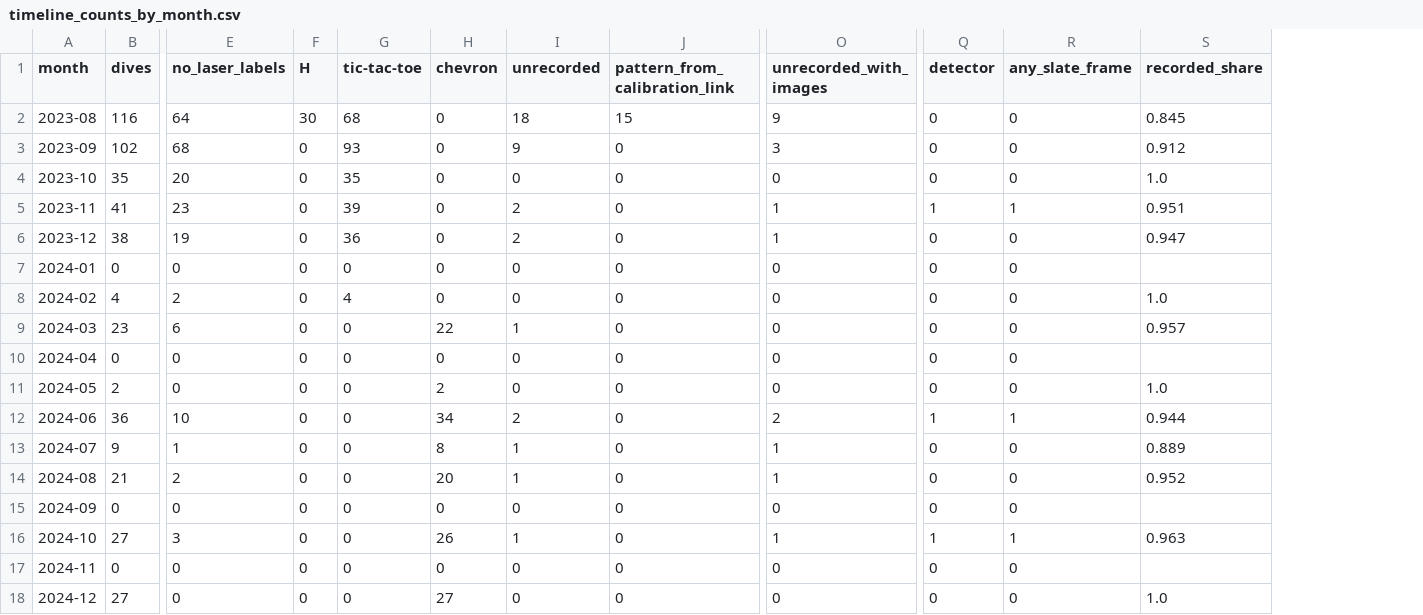
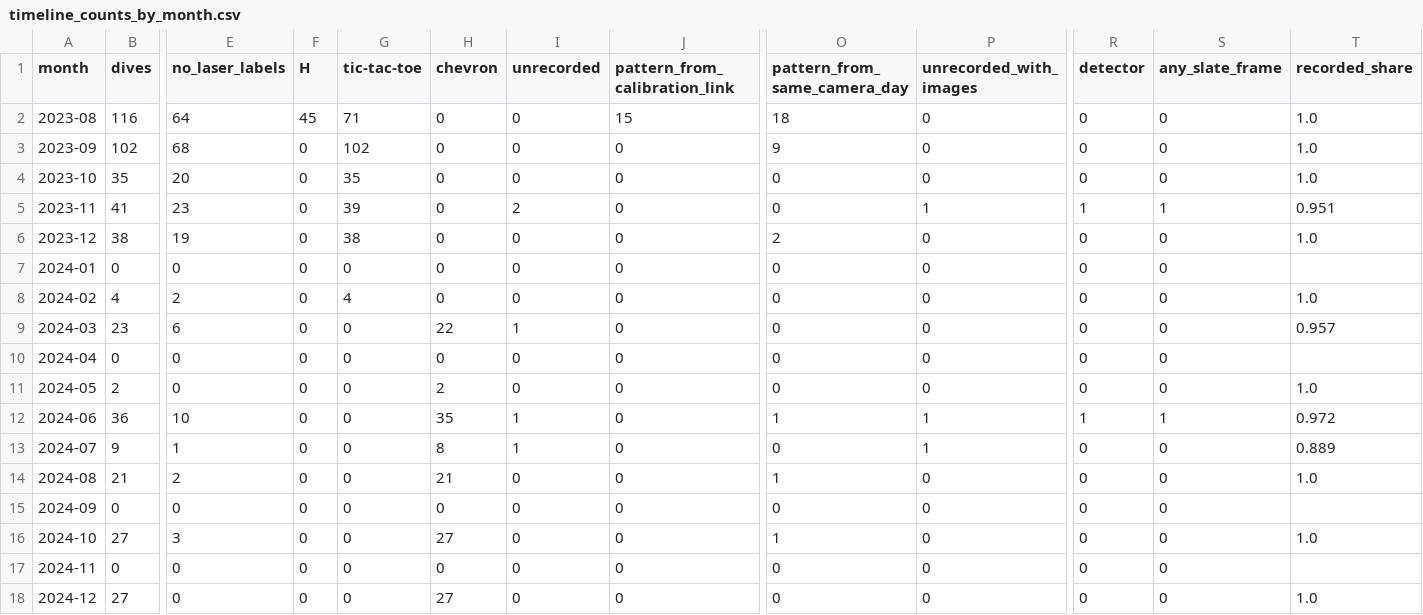
Before and after one commit to UCSD-E4E/cscw-fishsense2027, a CSV file: analysis/codesign/results/timeline_counts_by_month.csv, drawn as a sheet; only a part is shown, gaps mark what is left out; addresses are those after the commit; the diff names each change by its address in the sheet, - before the commit and + after, or states it on an @@ line.

```diff
--- a/analysis/codesign/results/timeline_counts_by_month.csv
+++ b/analysis/codesign/results/timeline_counts_by_month.csv
+column O (pattern_from_same_camera_day), rows 2-18: 18 | 9 | 0 | 0 | 2 | 0 | 0 | 0 | 0 | 0 | 1 | 0 | 1 | 0 | 1 | 0 | 0
-F2 (H): 30
+F2 (H): 45
-G2 (tic-tac-toe): 68
+G2 (tic-tac-toe): 71
-I2 (unrecorded): 18
+I2 (unrecorded): 0
-P2 (unrecorded_with_images): 9
+P2 (unrecorded_with_images): 0
-T2 (recorded_share): 0.845
+T2 (recorded_share): 1.0
-G3 (tic-tac-toe): 93
+G3 (tic-tac-toe): 102
-I3 (unrecorded): 9
+I3 (unrecorded): 0
-P3 (unrecorded_with_images): 3
+P3 (unrecorded_with_images): 0
-T3 (recorded_share): 0.912
+T3 (recorded_share): 1.0
-G6 (tic-tac-toe): 36
+G6 (tic-tac-toe): 38
-I6 (unrecorded): 2
+I6 (unrecorded): 0
-P6 (unrecorded_with_images): 1
+P6 (unrecorded_with_images): 0
-T6 (recorded_share): 0.947
+T6 (recorded_share): 1.0
-H12 (chevron): 34
+H12 (chevron): 35
-I12 (unrecorded): 2
+I12 (unrecorded): 1
-P12 (unrecorded_with_images): 2
+P12 (unrecorded_with_images): 1
-T12 (recorded_share): 0.944
+T12 (recorded_share): 0.972
-H14 (chevron): 20
+H14 (chevron): 21
-I14 (unrecorded): 1
+I14 (unrecorded): 0
-P14 (unrecorded_with_images): 1
+P14 (unrecorded_with_images): 0
-T14 (recorded_share): 0.952
+T14 (recorded_share): 1.0
-H16 (chevron): 26
+H16 (chevron): 27
-I16 (unrecorded): 1
+I16 (unrecorded): 0
-P16 (unrecorded_with_images): 1
+P16 (unrecorded_with_images): 0
-R16 (detector): 1
+R16 (detector): 0
-S16 (any_slate_frame): 1
+S16 (any_slate_frame): 0
-T16 (recorded_share): 0.963
+T16 (recorded_share): 1.0
```
Also changed, not shown: analysis/codesign/results/timeline_slate_frame_coverage.csv, 1 other file.
